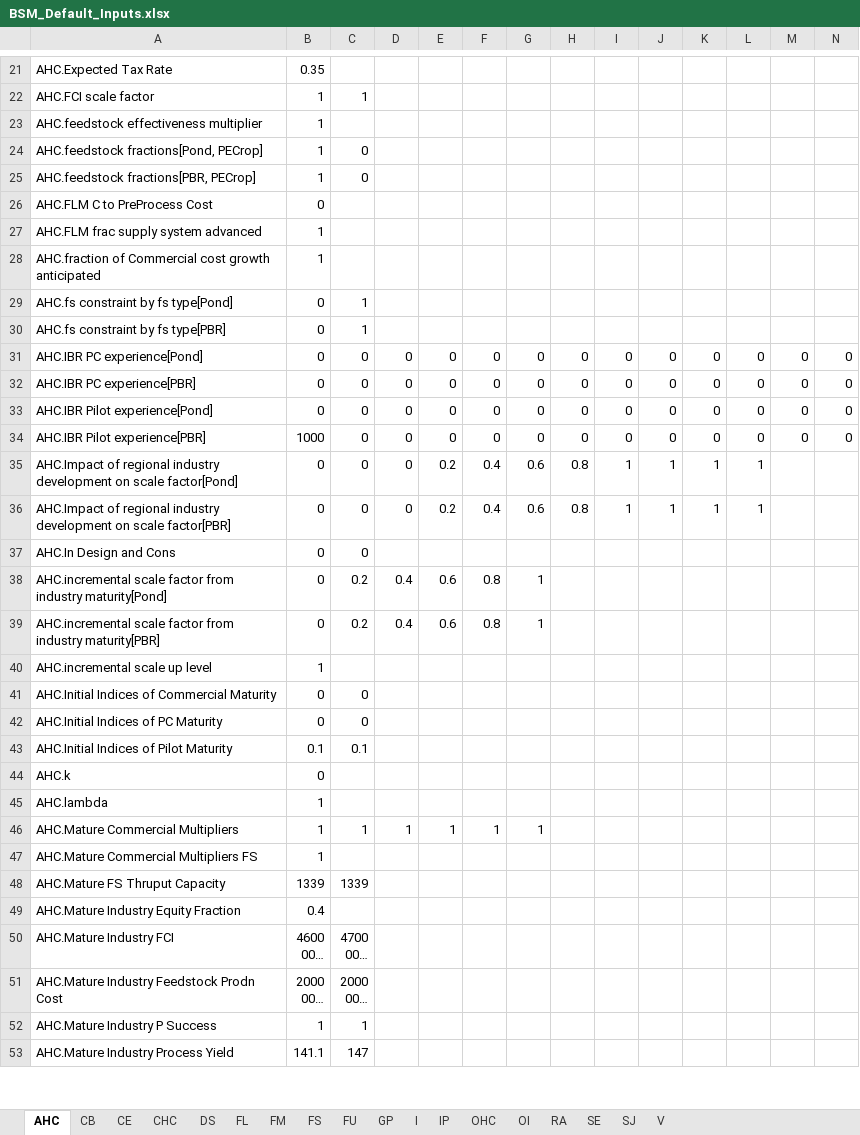
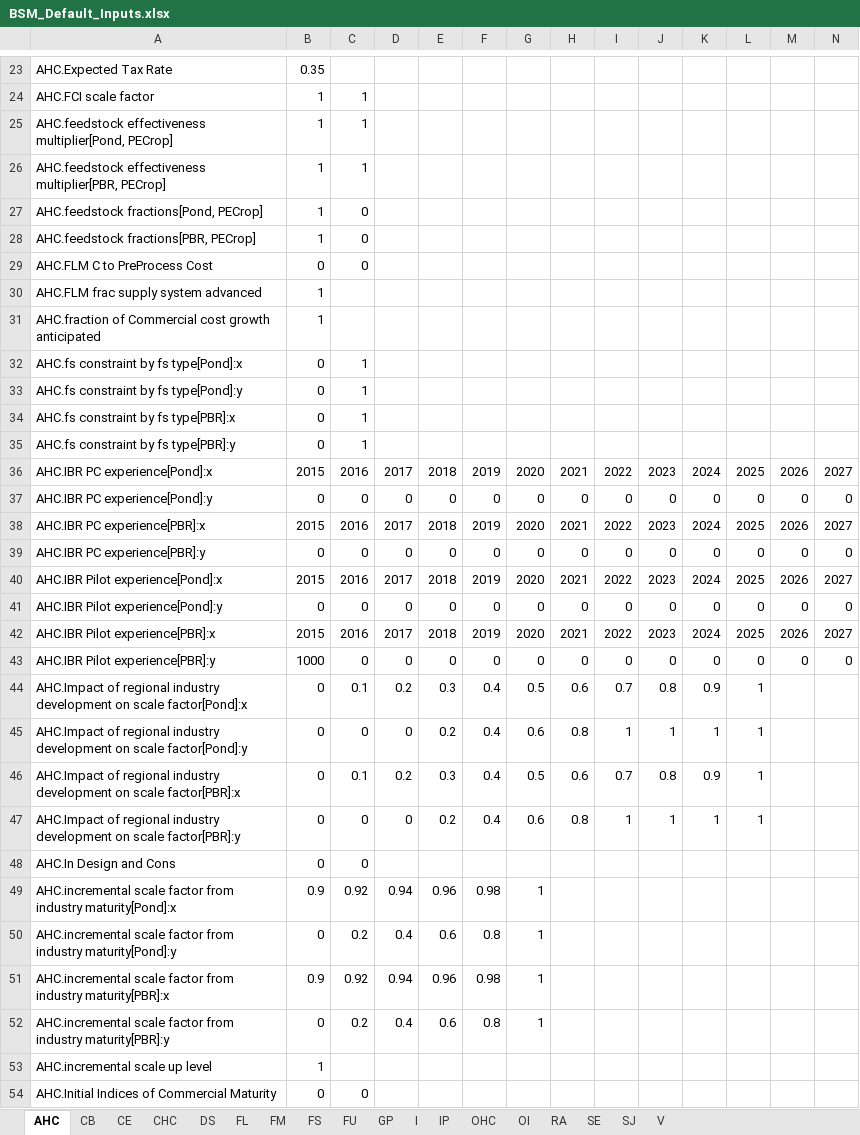
Before and after one commit to NREL/bsm-public, an Excel workbook: models/Data/BSM_Default_Inputs.xlsx, sheet AHC, drawn as a sheet; only a part is shown, gaps mark what is left out; the shorter side is filled out with more unchanged rows; long unchanged cells end in …; values as stored, in another font and other column widths than the file's, no borders; addresses are those after the commit; rows hold the shown columns only; the diff covers the shown part only; the diff names each change by its address in the sheet, - before the commit and + after, or states it on an @@ line.

```diff
--- a/models/Data/BSM_Default_Inputs.xlsx (sheet AHC)
+++ b/models/Data/BSM_Default_Inputs.xlsx (sheet AHC)
+row 25: AHC.feedstock effectiveness multiplier[Pond, PECrop] | 1 | 1
-A26: AHC.feedstock effectiveness multiplier
+A26: AHC.feedstock effectiveness multiplier[PBR, PECrop]
-C26: (empty)
+C26: 1
-C29: (empty)
+C29: 0
-A32: AHC.fs constraint by fs type[Pond]
+A32: AHC.fs constraint by fs type[Pond]:x
+row 33: AHC.fs constraint by fs type[Pond]:y | 0 | 1
-A34: AHC.fs constraint by fs type[PBR]
+A34: AHC.fs constraint by fs type[PBR]:x
+row 35: AHC.fs constraint by fs type[PBR]:y | 0 | 1
+row 36: AHC.IBR PC experience[Pond]:x | 2015 | 2016 | 2017 | 2018 | 2019 | 2020 | 2021 | 2022 | 2023 | 2024 | 2025 | 2026 | 2027
-A37: AHC.IBR PC experience[Pond]
+A37: AHC.IBR PC experience[Pond]:y
+row 38: AHC.IBR PC experience[PBR]:x | 2015 | 2016 | 2017 | 2018 | 2019 | 2020 | 2021 | 2022 | 2023 | 2024 | 2025 | 2026 | 2027
-A39: AHC.IBR PC experience[PBR]
+A39: AHC.IBR PC experience[PBR]:y
+row 40: AHC.IBR Pilot experience[Pond]:x | 2015 | 2016 | 2017 | 2018 | 2019 | 2020 | 2021 | 2022 | 2023 | 2024 | 2025 | 2026 | 2027
-A41: AHC.IBR Pilot experience[Pond]
+A41: AHC.IBR Pilot experience[Pond]:y
+row 42: AHC.IBR Pilot experience[PBR]:x | 2015 | 2016 | 2017 | 2018 | 2019 | 2020 | 2021 | 2022 | 2023 | 2024 | 2025 | 2026 | 2027
-A43: AHC.IBR Pilot experience[PBR]
+A43: AHC.IBR Pilot experience[PBR]:y
+row 44: AHC.Impact of regional industry development on scale factor[Pond]:x | 0 | 0.1 | 0.2 | 0.3 | 0.4 | 0.5 | 0.6 | 0.7 | 0.8 | 0.9 | 1
-A45: …on scale factor[Pond]
+A45: …on scale factor[Pond]:y
+row 46: AHC.Impact of regional industry development on scale factor[PBR]:x | 0 | 0.1 | 0.2 | 0.3 | 0.4 | 0.5 | 0.6 | 0.7 | 0.8 | 0.9 | 1
-A47: …on scale factor[PBR]
+A47: …on scale factor[PBR]:y
+row 49: AHC.incremental scale factor from industry maturity[Pond]:x | 0.9 | 0.92 | 0.94 | 0.96 | 0.98 | 1
-A50: …from industry maturity[Pond]
+A50: …from industry maturity[Pond]:y
+row 51: AHC.incremental scale factor from industry maturity[PBR]:x | 0.9 | 0.92 | 0.94 | 0.96 | 0.98 | 1
-A52: …from industry maturity[PBR]
+A52: …from industry maturity[PBR]:y
```
Also changed, not shown: 18 added rows and 31 edited cells elsewhere in this sheet, sheet CHC, sheet V, sheet FS, sheet GP, sheet CE, sheet FM, 11 more sheets, guidance/Searchable Definitions.xlsx, 22 other files.
